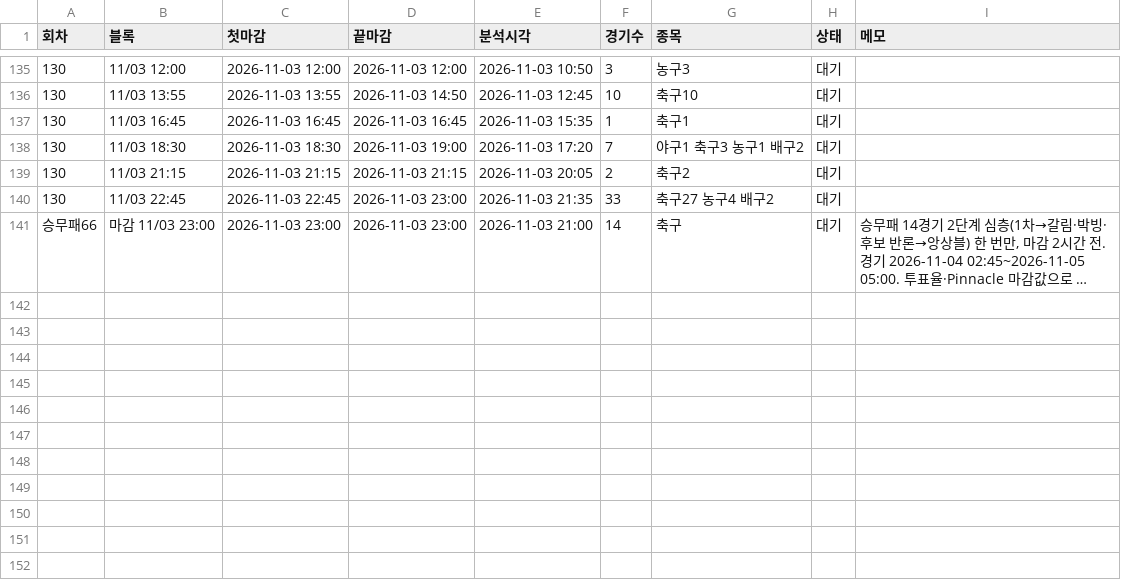
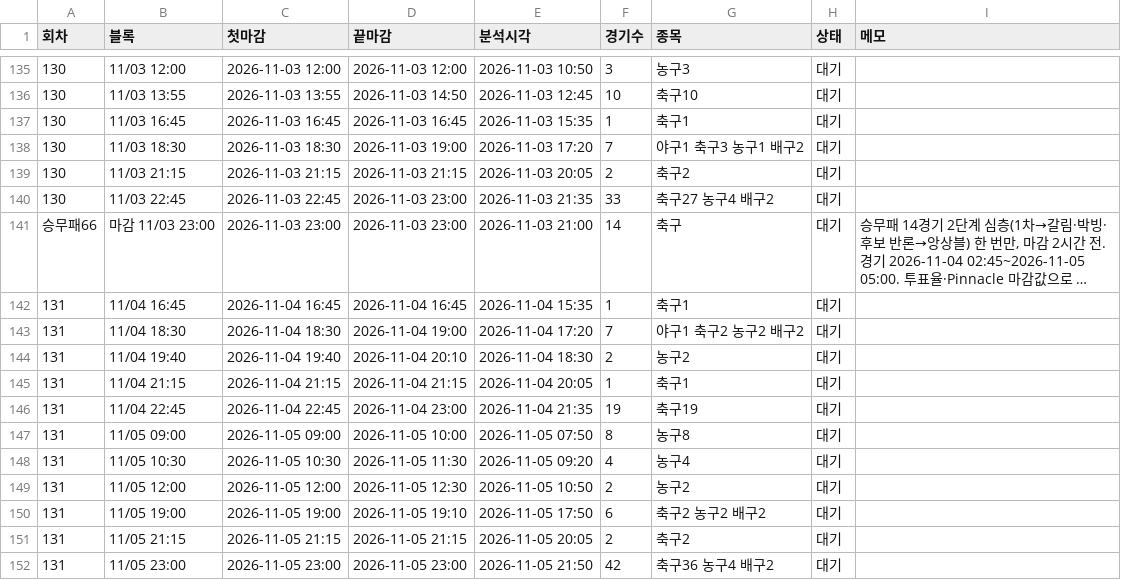
Before and after one commit to Mrzero-00/ai-playground, a CSV file: 승부예측 프로그램/분석일정.csv, drawn as a sheet; only a part is shown, gaps mark what is left out; long unchanged cells end in …; the diff names each change by its address in the sheet, - before the commit and + after, or states it on an @@ line.

```diff
--- a/승부예측 프로그램/분석일정.csv
+++ b/승부예측 프로그램/분석일정.csv
+row 142: 131 | 11/04 16:45 | 2026-11-04 16:45 | 2026-11-04 16:45 | 2026-11-04 15:35 | 1 | 축구1 | 대기
+row 143: 131 | 11/04 18:30 | 2026-11-04 18:30 | 2026-11-04 19:00 | 2026-11-04 17:20 | 7 | 야구1 축구2 농구2 배구2 | 대기
+row 144: 131 | 11/04 19:40 | 2026-11-04 19:40 | 2026-11-04 20:10 | 2026-11-04 18:30 | 2 | 농구2 | 대기
+row 145: 131 | 11/04 21:15 | 2026-11-04 21:15 | 2026-11-04 21:15 | 2026-11-04 20:05 | 1 | 축구1 | 대기
+row 146: 131 | 11/04 22:45 | 2026-11-04 22:45 | 2026-11-04 23:00 | 2026-11-04 21:35 | 19 | 축구19 | 대기
+row 147: 131 | 11/05 09:00 | 2026-11-05 09:00 | 2026-11-05 10:00 | 2026-11-05 07:50 | 8 | 농구8 | 대기
+row 148: 131 | 11/05 10:30 | 2026-11-05 10:30 | 2026-11-05 11:30 | 2026-11-05 09:20 | 4 | 농구4 | 대기
+row 149: 131 | 11/05 12:00 | 2026-11-05 12:00 | 2026-11-05 12:30 | 2026-11-05 10:50 | 2 | 농구2 | 대기
+row 150: 131 | 11/05 19:00 | 2026-11-05 19:00 | 2026-11-05 19:10 | 2026-11-05 17:50 | 6 | 축구2 농구2 배구2 | 대기
+row 151: 131 | 11/05 21:15 | 2026-11-05 21:15 | 2026-11-05 21:15 | 2026-11-05 20:05 | 2 | 축구2 | 대기
+row 152: 131 | 11/05 23:00 | 2026-11-05 23:00 | 2026-11-05 23:00 | 2026-11-05 21:50 | 42 | 축구36 농구4 배구2 | 대기
```
Also changed, not shown: 6 other files.
